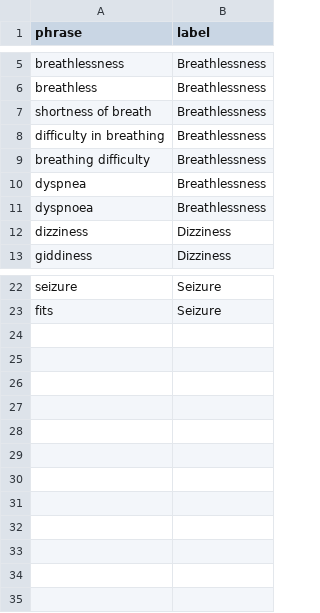
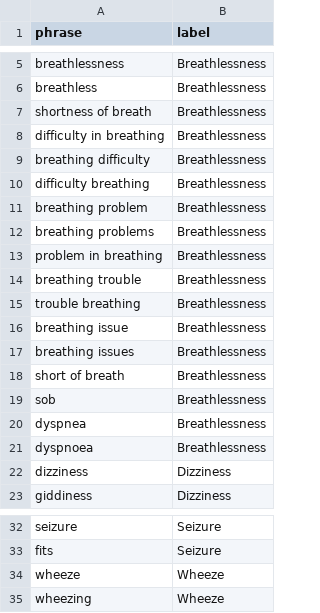
Before and after one commit to Gollasrikaran/fitness_application, a CSV file: agent_testbed/backend/data/warning_complaints.csv, drawn as a sheet; only a part is shown, gaps mark what is left out.

```diff
--- a/agent_testbed/backend/data/warning_complaints.csv
+++ b/agent_testbed/backend/data/warning_complaints.csv
@@ -9,2 +9,12 @@ difficulty in breathing,Breathlessness
 breathing difficulty,Breathlessness
+difficulty breathing,Breathlessness
+breathing problem,Breathlessness
+breathing problems,Breathlessness
+problem in breathing,Breathlessness
+breathing trouble,Breathlessness
+trouble breathing,Breathlessness
+breathing issue,Breathlessness
+breathing issues,Breathlessness
+short of breath,Breathlessness
+sob,Breathlessness
 dyspnea,Breathlessness
@@ -23 +33,3 @@ seizure,Seizure
 fits,Seizure
+wheeze,Wheeze
+wheezing,Wheeze
```
Also changed, not shown: agent_testbed/backend/data/activity_taxonomy.csv, agent_testbed/backend/data/condition_aliases.csv, 25 other files.
